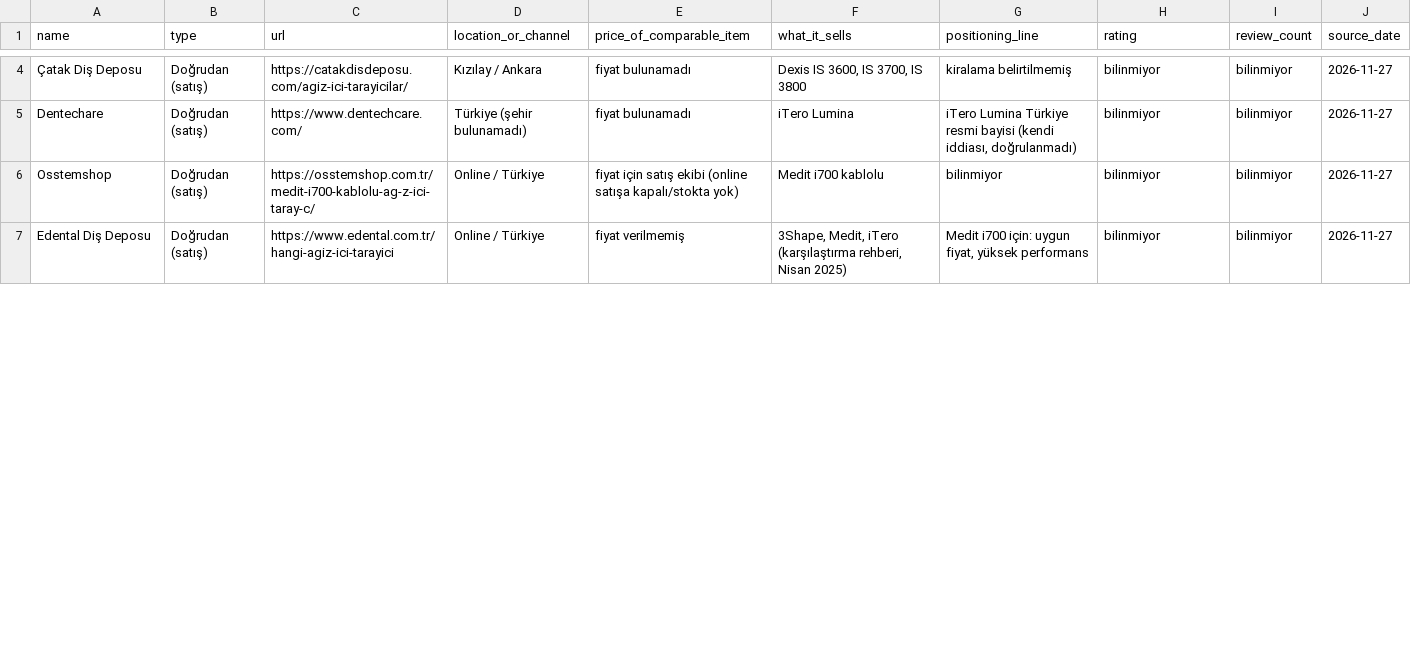
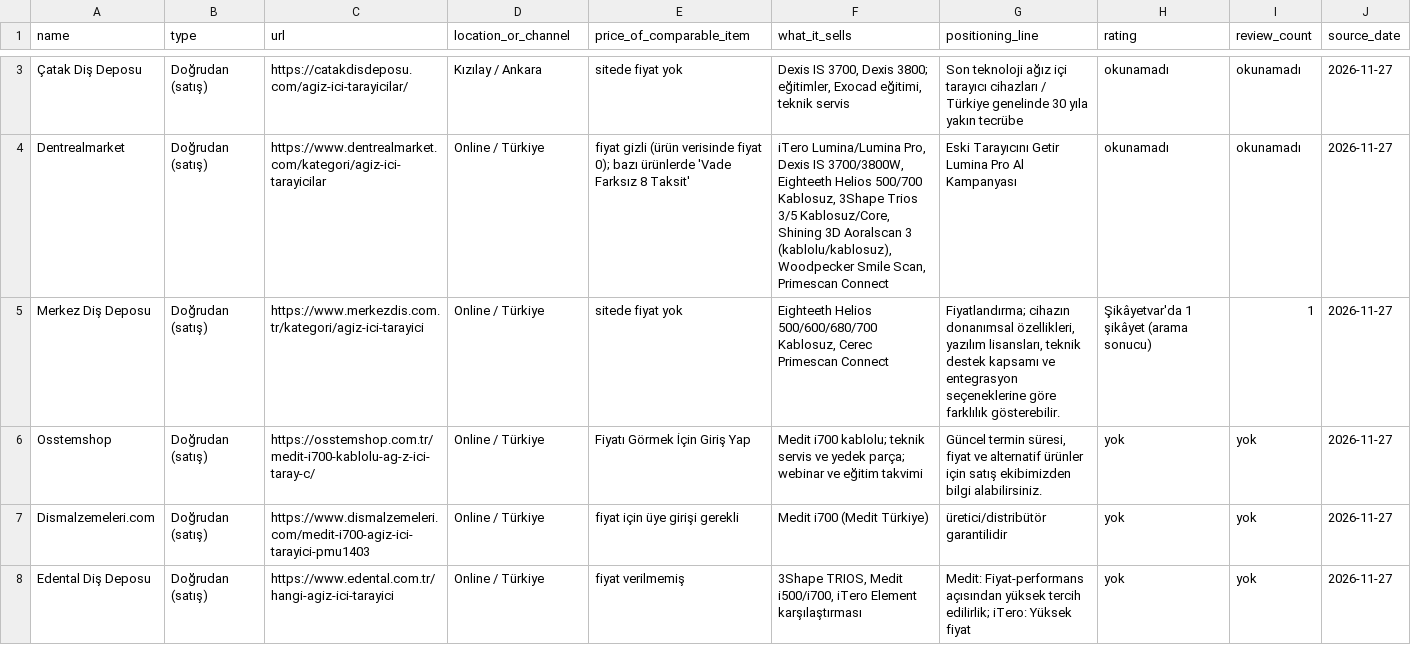
Before and after one commit to mertakinci7-ctrl/Kode-, a CSV file: founder/competitors.csv, drawn as a sheet; only a part is shown, gaps mark what is left out; removed rows and columns are numbered as before the commit, all else as after; the diff covers the shown part only; the diff names each change by its address in the sheet, - before the commit and + after, or states it on an @@ line.

```diff
--- a/founder/competitors.csv
+++ b/founder/competitors.csv
-E3 (price_of_comparable_item): fiyat bulunamadı
+E3 (price_of_comparable_item): sitede fiyat yok
-F3 (what_it_sells): Dexis IS 3600, IS 3700, IS 3800
+F3 (what_it_sells): Dexis IS 3700, Dexis 3800; eğitimler, Exocad eğitimi, teknik servis
-G3 (positioning_line): kiralama belirtilmemiş
+G3 (positioning_line): Son teknoloji ağız içi tarayıcı cihazları / Türkiye genelinde 30 yıla yakın tecrübe
-H3 (rating): bilinmiyor
+H3 (rating): okunamadı
-I3 (review_count): bilinmiyor
+I3 (review_count): okunamadı
-row 5: Dentechare | Doğrudan (satış) | https://www.dentechcare.com/ | Türkiye (şehir bulunamadı) | fiyat bulunamadı | iTero Lumina | iTero Lumina Türkiye resmi bayisi (kendi iddiası, doğrulanmadı) | bilinmiyor | bilinmiyor | 2026-11-27
+row 4: Dentrealmarket | Doğrudan (satış) | https://www.dentrealmarket.com/kategori/agiz-ici-tarayicilar | Online / Türkiye | fiyat gizli (ürün verisinde fiyat 0); bazı ürünlerde 'Vade Farksız 8 Taksit' | iTero Lumina/Lumina Pro, Dexis IS 3700/3800W, Eighteeth Helios 500/700 Kablosuz, 3Shape Trios 3/5 Kablosuz/Core, Shining 3D Aoralscan 3 (kablolu/kablosuz), Woodpecker Smile Scan, Primescan Connect | Eski Tarayıcını Getir Lumina Pro Al Kampanyası | okunamadı | okunamadı | 2026-11-27
+row 5: Merkez Diş Deposu | Doğrudan (satış) | https://www.merkezdis.com.tr/kategori/agiz-ici-tarayici | Online / Türkiye | sitede fiyat yok | Eighteeth Helios 500/600/680/700 Kablosuz, Cerec Primescan Connect | Fiyatlandırma; cihazın donanımsal özellikleri, yazılım lisansları, teknik destek kapsamı ve entegrasyon seçeneklerine göre farklılık gösterebilir. | Şikâyetvar'da 1 şikâyet (arama sonucu) | 1 | 2026-11-27
-E6 (price_of_comparable_item): fiyat için satış ekibi (online satışa kapalı/stokta yok)
+E6 (price_of_comparable_item): Fiyatı Görmek İçin Giriş Yap
-F6 (what_it_sells): Medit i700 kablolu
+F6 (what_it_sells): Medit i700 kablolu; teknik servis ve yedek parça; webinar ve eğitim takvimi
-G6 (positioning_line): bilinmiyor
+G6 (positioning_line): Güncel termin süresi, fiyat ve alternatif ürünler için satış ekibimizden bilgi alabilirsiniz.
-H6 (rating): bilinmiyor
+H6 (rating): yok
-I6 (review_count): bilinmiyor
+I6 (review_count): yok
+row 7: Dismalzemeleri.com | Doğrudan (satış) | https://www.dismalzemeleri.com/medit-i700-agiz-ici-tarayici-pmu1403 | Online / Türkiye | fiyat için üye girişi gerekli | Medit i700 (Medit Türkiye) | üretici/distribütör garantilidir | yok | yok | 2026-11-27
-F8 (what_it_sells): 3Shape, Medit, iTero (karşılaştırma rehberi, Nisan 2025)
+F8 (what_it_sells): 3Shape TRIOS, Medit i500/i700, iTero Element karşılaştırması
-G8 (positioning_line): Medit i700 için: uygun fiyat, yüksek performans
+G8 (positioning_line): Medit: Fiyat-performans açısından yüksek tercih edilirlik; iTero: Yüksek fiyat
-H8 (rating): bilinmiyor
+H8 (rating): yok
-I8 (review_count): bilinmiyor
+I8 (review_count): yok
```
Also changed, not shown: 2 removed rows and 17 edited cells elsewhere in this file, 1 other file.
